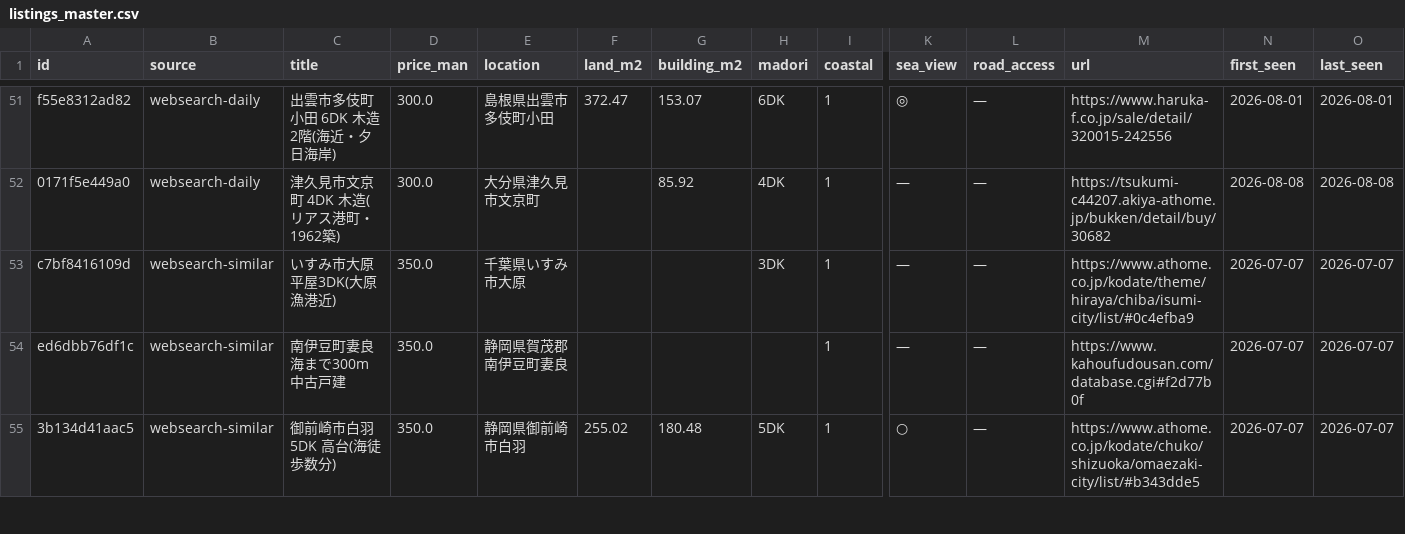
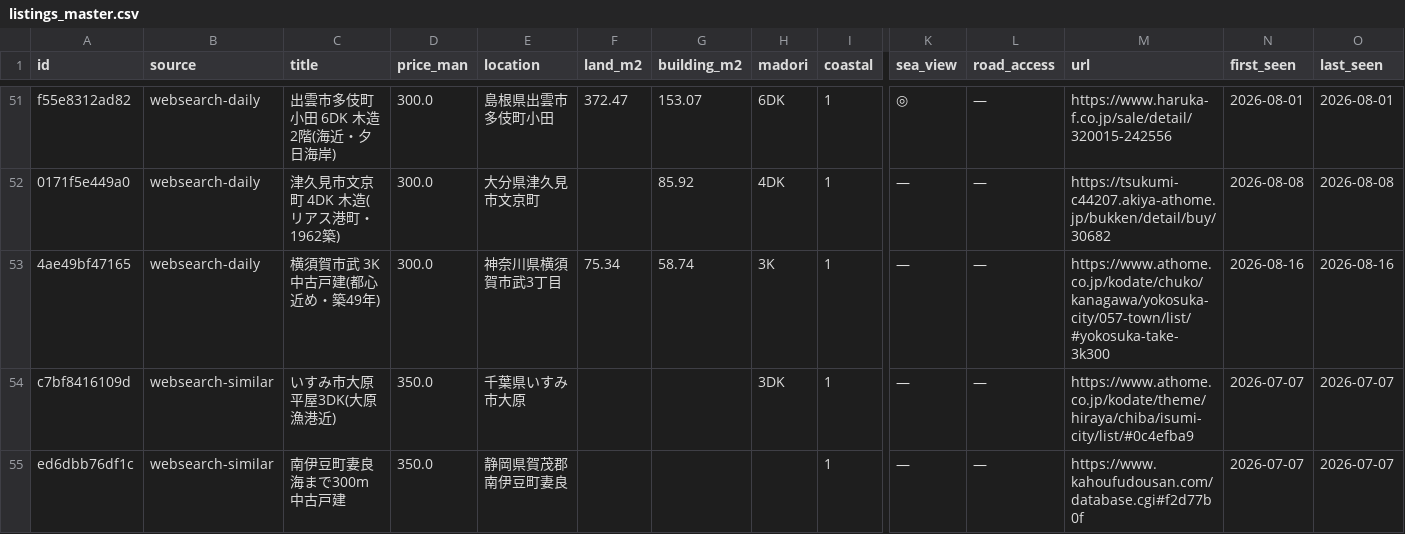
Before and after one commit to takasesomatenen/MOVING, a CSV file: data/listings_master.csv, drawn as a sheet; only a part is shown, gaps mark what is left out; the shorter side is filled out with more unchanged rows; rows hold the shown columns only; the diff names each change by its address in the sheet, - before the commit and + after, or states it on an @@ line.

```diff
--- a/data/listings_master.csv
+++ b/data/listings_master.csv
+row 53: 4ae49bf47165 | websearch-daily | 横須賀市武 3K 中古戸建(都心近め・築49年) | 300.0 | 神奈川県横須賀市武3丁目 | 75.34 | 58.74 | 3K | 1 | — | — | https://www.athome.co.jp/kodate/chuko/kanagawa/yokosuka-city/057-town/list/#yokosuka-take-3k300 | 2026-08-16 | 2026-08-16
```
Also changed, not shown: 3 other files.
